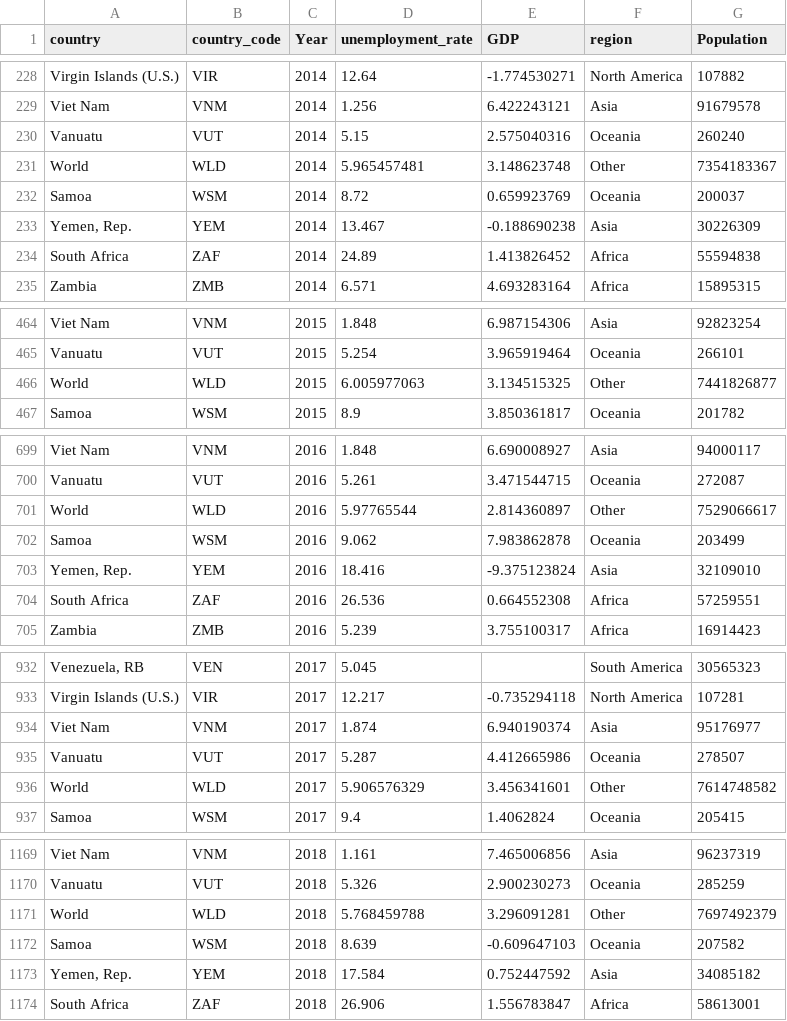
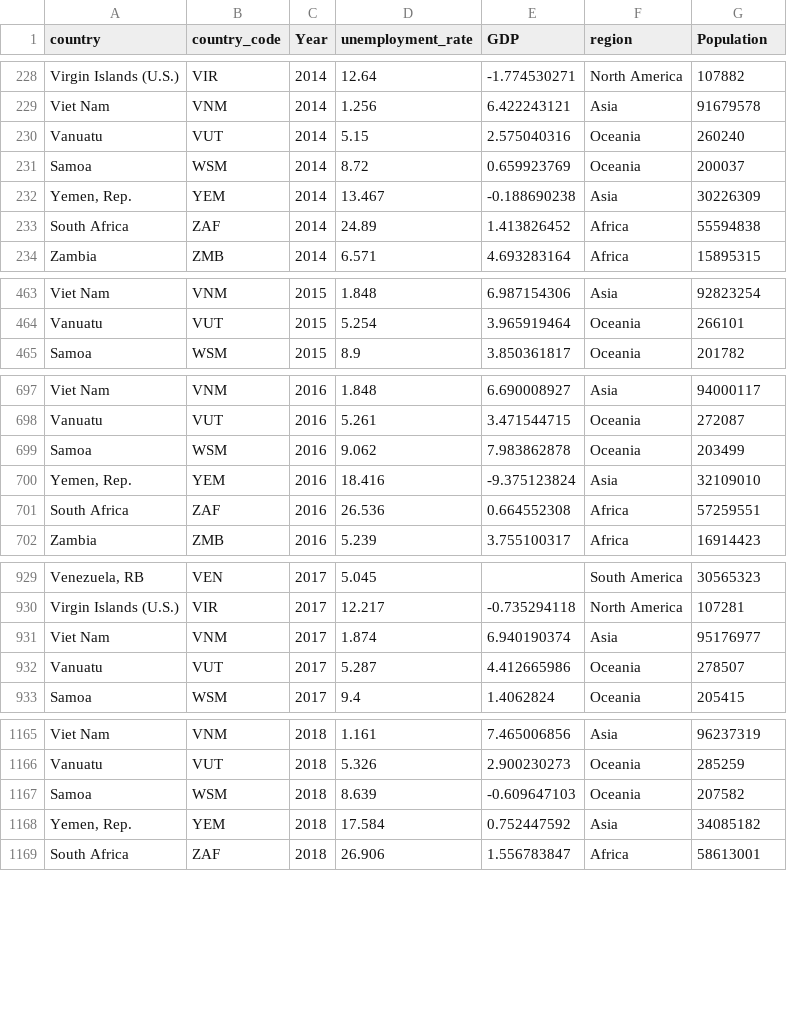
Before and after one commit to pkam0010/FIT3179, a CSV file: DV2/data/global_unemployment_rate_gdp_population_combined.csv, drawn as a sheet; only a part is shown, gaps mark what is left out; the diff covers the shown part only; the diff names each change by its address in the sheet, - before the commit and + after, or states it on an @@ line.

Commit message:
Updated data and bubble chart

```diff
--- a/DV2/data/global_unemployment_rate_gdp_population_combined.csv
+++ b/DV2/data/global_unemployment_rate_gdp_population_combined.csv
-row 231: World | WLD | 2014 | 5.965457481 | 3.148623748 | Other | 7354183367
-row 466: World | WLD | 2015 | 6.005977063 | 3.134515325 | Other | 7441826877
-row 701: World | WLD | 2016 | 5.97765544 | 2.814360897 | Other | 7529066617
-row 936: World | WLD | 2017 | 5.906576329 | 3.456341601 | Other | 7614748582
-row 1171: World | WLD | 2018 | 5.768459788 | 3.296091281 | Other | 7697492379
```
Also changed, not shown: 6 removed rows elsewhere in this file, 1 other file.
